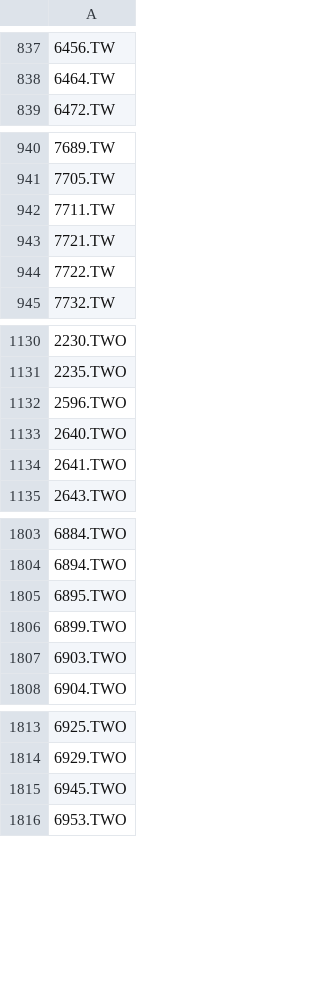
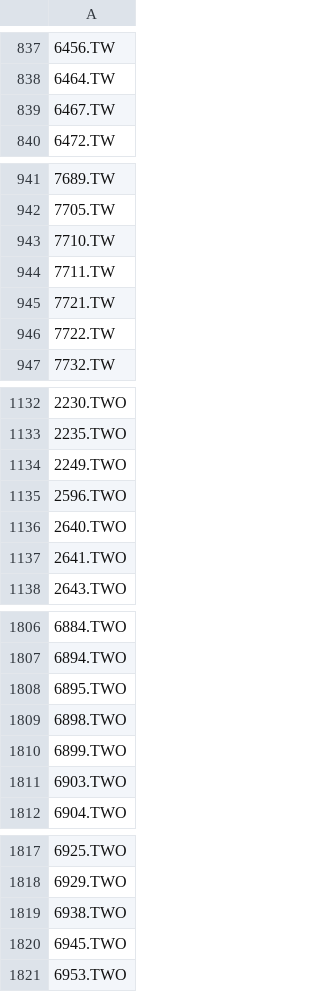
Before and after one commit to bdron0222-cpu/stock_engine, a CSV file: stocks_list.csv, drawn as a sheet; only a part is shown, gaps mark what is left out; the diff names each change by its address in the sheet, - before the commit and + after, or states it on an @@ line.

```diff
--- a/stocks_list.csv
+++ b/stocks_list.csv
+row 839: 6467.TW
+row 943: 7710.TW
+row 1134: 2249.TWO
+row 1809: 6898.TWO
+row 1819: 6938.TWO
```
